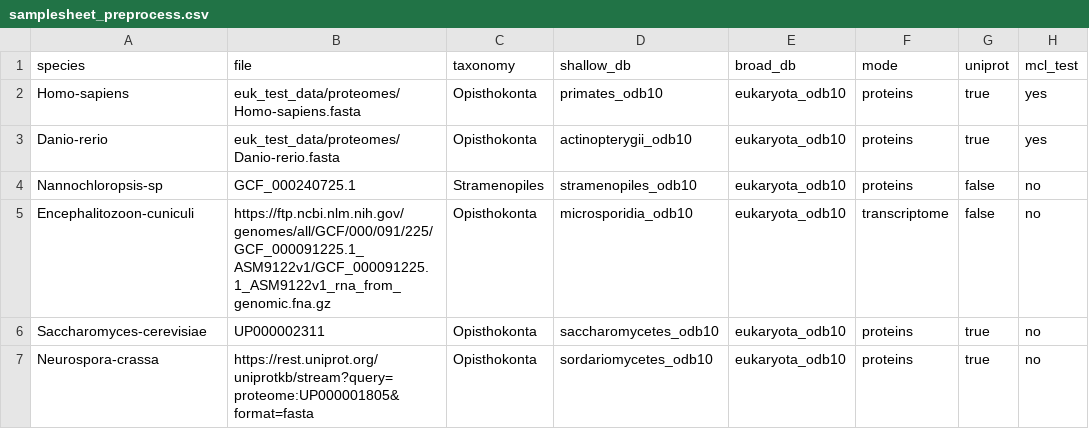
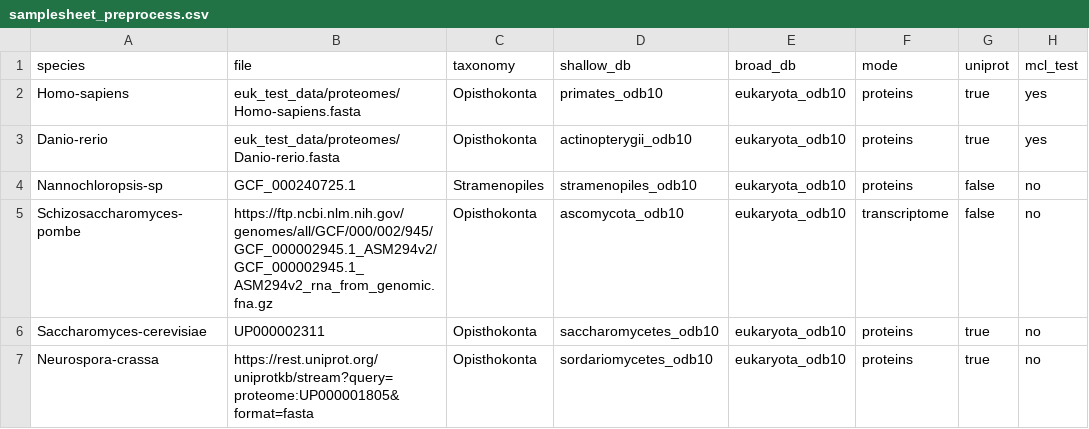
Before and after one commit to Arcadia-Science/noveltree, a CSV file: euk_test_data/samplesheet_preprocess.csv, drawn as a sheet; only a part is shown; the diff names each change by its address in the sheet, - before the commit and + after, or states it on an @@ line.

Commit message:
one more try

```diff
--- a/euk_test_data/samplesheet_preprocess.csv
+++ b/euk_test_data/samplesheet_preprocess.csv
-A5 (species): Encephalitozoon-cuniculi
+A5 (species): Schizosaccharomyces-pombe
-B5 (file): https://ftp.ncbi.nlm.nih.gov/genomes/all/GCF/000/091/225/GCF_000091225.1_ASM9122v1/GCF_000091225.1_ASM9122v1_rna_from_genomic.fna.gz
+B5 (file): https://ftp.ncbi.nlm.nih.gov/genomes/all/GCF/000/002/945/GCF_000002945.1_ASM294v2/GCF_000002945.1_ASM294v2_rna_from_genomic.fna.gz
-D5 (shallow_db): microsporidia_odb10
+D5 (shallow_db): ascomycota_odb10
```
